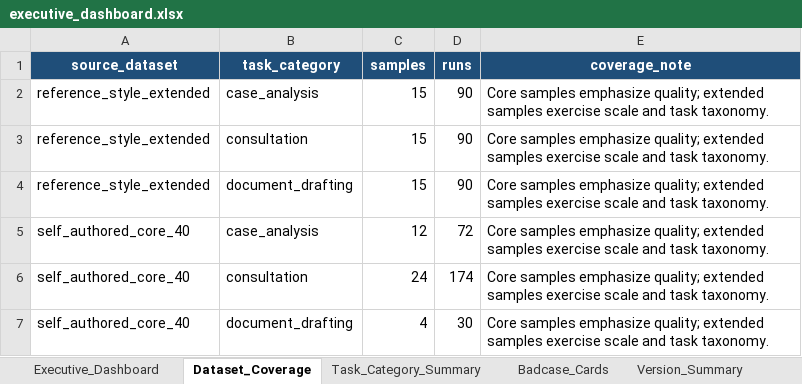
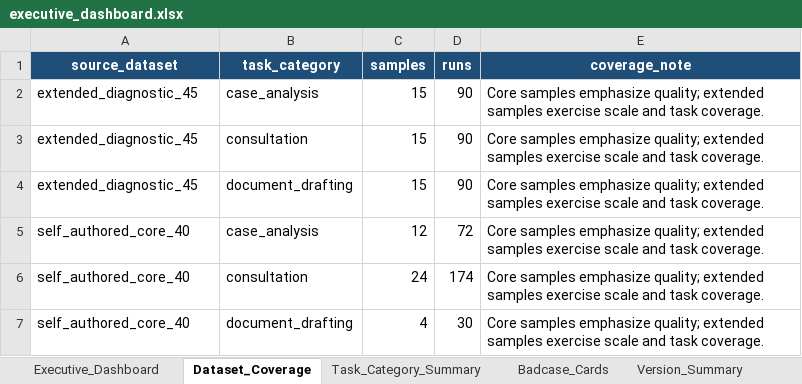
Before and after one commit to shawliu998/legal-ai-data-governance-eval-harness, an Excel workbook: outputs/executive_dashboard.xlsx, sheet Dataset_Coverage, drawn as a sheet; values as stored, in another font and other column widths than the file's, no borders; the diff names each change by its address in the sheet, - before the commit and + after, or states it on an @@ line.

Commit message:
Neutralize dataset source wording

```diff
--- a/outputs/executive_dashboard.xlsx (sheet Dataset_Coverage)
+++ b/outputs/executive_dashboard.xlsx (sheet Dataset_Coverage)
-A2:A4 (source_dataset): reference_style_extended
+A2:A4 (source_dataset): extended_diagnostic_45
-E2:E7 (coverage_note): …and task taxonomy.
+E2:E7 (coverage_note): …and task coverage.
```
Also changed, not shown: sheet Badcase_Cards, 9 other files.
